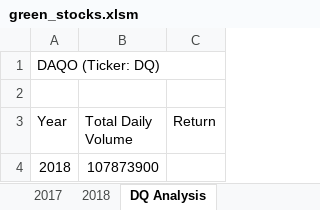
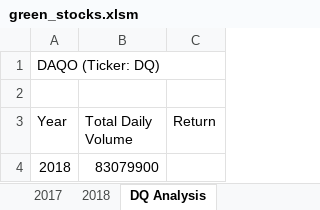
Before and after one commit to melaniekelsey/stock-analysis, an Excel workbook: green_stocks.xlsm, sheet DQ Analysis, drawn as a sheet; values as stored, in another font and other column widths than the file's, no borders; the diff names each change by its address in the sheet, - before the commit and + after, or states it on an @@ line.

Commit message:
Add files via upload
Pushing code to save changes

```diff
--- a/green_stocks.xlsm (sheet DQ Analysis)
+++ b/green_stocks.xlsm (sheet DQ Analysis)
-B4 (Total Daily Volume): 107873900
+B4 (Total Daily Volume): 83079900
```
